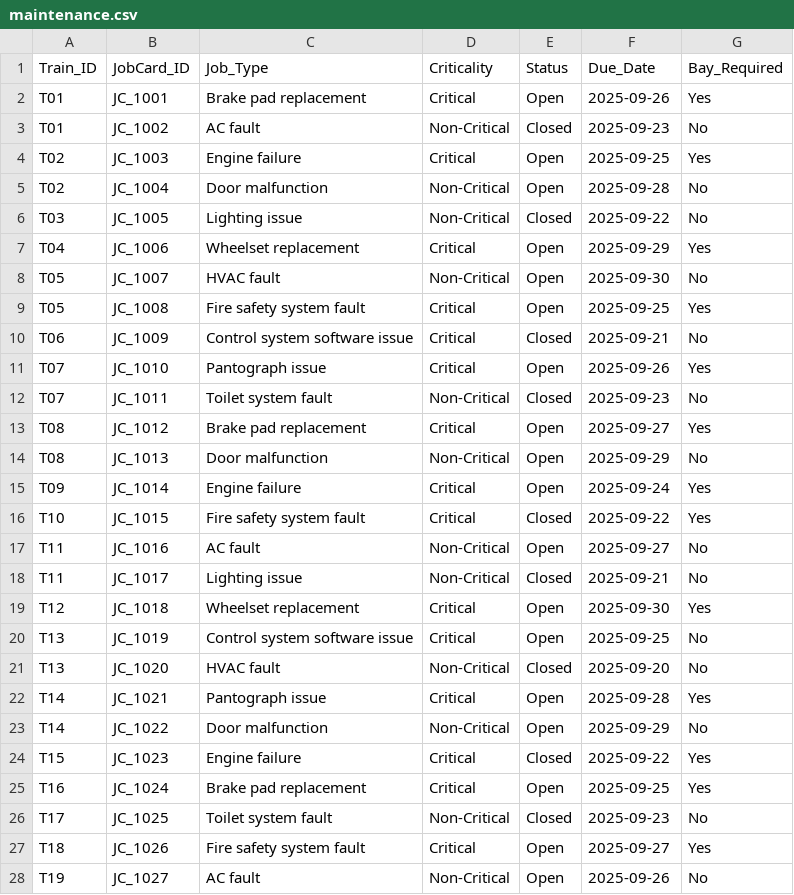
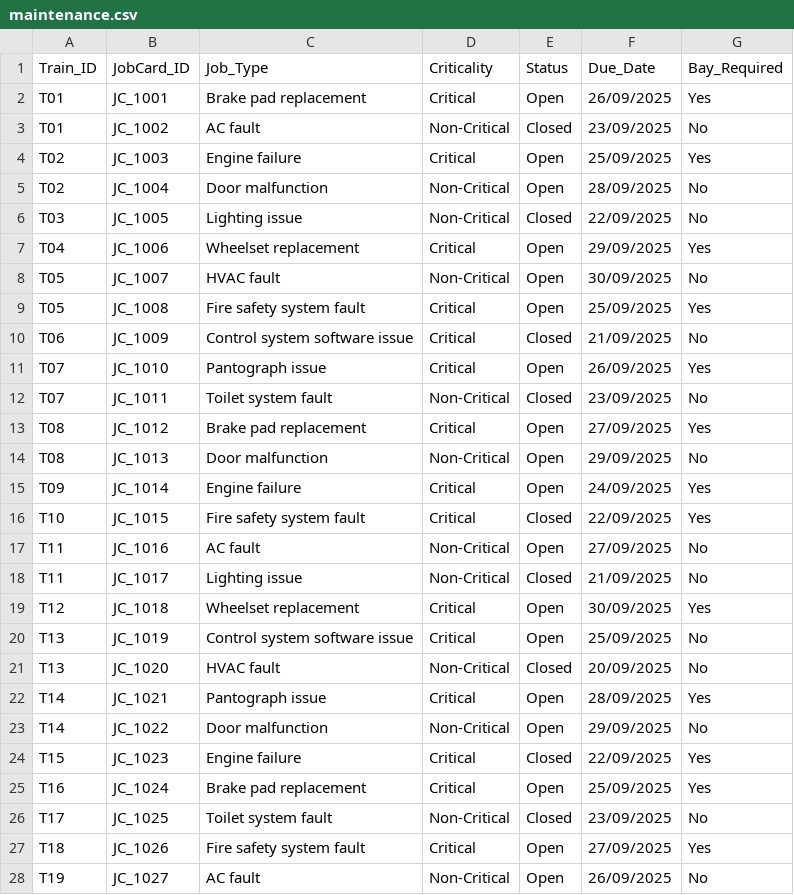
Before and after one commit to SEA-777/SIH_2025_PS25081, a CSV file: Datasets/maintenance.csv, drawn as a sheet; only a part is shown; the diff covers the shown part only.

Commit message:
Update maintenance.csv

```diff
--- a/Datasets/maintenance.csv
+++ b/Datasets/maintenance.csv
@@ -1,28 +1,28 @@
 Train_ID,JobCard_ID,Job_Type,Criticality,Status,Due_Date,Bay_Required
-T01,JC_1001,Brake pad replacement,Critical,Open,2025-09-26,Yes
-T01,JC_1002,AC fault,Non-Critical,Closed,2025-09-23,No
-T02,JC_1003,Engine failure,Critical,Open,2025-09-25,Yes
-T02,JC_1004,Door malfunction,Non-Critical,Open,2025-09-28,No
-T03,JC_1005,Lighting issue,Non-Critical,Closed,2025-09-22,No
-T04,JC_1006,Wheelset replacement,Critical,Open,2025-09-29,Yes
-T05,JC_1007,HVAC fault,Non-Critical,Open,2025-09-30,No
-T05,JC_1008,Fire safety system fault,Critical,Open,2025-09-25,Yes
-T06,JC_1009,Control system software issue,Critical,Closed,2025-09-21,No
-T07,JC_1010,Pantograph issue,Critical,Open,2025-09-26,Yes
-T07,JC_1011,Toilet system fault,Non-Critical,Closed,2025-09-23,No
-T08,JC_1012,Brake pad replacement,Critical,Open,2025-09-27,Yes
-T08,JC_1013,Door malfunction,Non-Critical,Open,2025-09-29,No
-T09,JC_1014,Engine failure,Critical,Open,2025-09-24,Yes
-T10,JC_1015,Fire safety system fault,Critical,Closed,2025-09-22,Yes
-T11,JC_1016,AC fault,Non-Critical,Open,2025-09-27,No
-T11,JC_1017,Lighting issue,Non-Critical,Closed,2025-09-21,No
-T12,JC_1018,Wheelset replacement,Critical,Open,2025-09-30,Yes
-T13,JC_1019,Control system software issue,Critical,Open,2025-09-25,No
-T13,JC_1020,HVAC fault,Non-Critical,Closed,2025-09-20,No
-T14,JC_1021,Pantograph issue,Critical,Open,2025-09-28,Yes
-T14,JC_1022,Door malfunction,Non-Critical,Open,2025-09-29,No
-T15,JC_1023,Engine failure,Critical,Closed,2025-09-22,Yes
-T16,JC_1024,Brake pad replacement,Critical,Open,2025-09-25,Yes
-T17,JC_1025,Toilet system fault,Non-Critical,Closed,2025-09-23,No
-T18,JC_1026,Fire safety system fault,Critical,Open,2025-09-27,Yes
-T19,JC_1027,AC fault,Non-Critical,Open,2025-09-26,No
+T01,JC_1001,Brake pad replacement,Critical,Open,26/09/2025,Yes
+T01,JC_1002,AC fault,Non-Critical,Closed,23/09/2025,No
+T02,JC_1003,Engine failure,Critical,Open,25/09/2025,Yes
+T02,JC_1004,Door malfunction,Non-Critical,Open,28/09/2025,No
+T03,JC_1005,Lighting issue,Non-Critical,Closed,22/09/2025,No
+T04,JC_1006,Wheelset replacement,Critical,Open,29/09/2025,Yes
+T05,JC_1007,HVAC fault,Non-Critical,Open,30/09/2025,No
+T05,JC_1008,Fire safety system fault,Critical,Open,25/09/2025,Yes
+T06,JC_1009,Control system software issue,Critical,Closed,21/09/2025,No
+T07,JC_1010,Pantograph issue,Critical,Open,26/09/2025,Yes
+T07,JC_1011,Toilet system fault,Non-Critical,Closed,23/09/2025,No
+T08,JC_1012,Brake pad replacement,Critical,Open,27/09/2025,Yes
+T08,JC_1013,Door malfunction,Non-Critical,Open,29/09/2025,No
+T09,JC_1014,Engine failure,Critical,Open,24/09/2025,Yes
+T10,JC_1015,Fire safety system fault,Critical,Closed,22/09/2025,Yes
+T11,JC_1016,AC fault,Non-Critical,Open,27/09/2025,No
+T11,JC_1017,Lighting issue,Non-Critical,Closed,21/09/2025,No
+T12,JC_1018,Wheelset replacement,Critical,Open,30/09/2025,Yes
+T13,JC_1019,Control system software issue,Critical,Open,25/09/2025,No
+T13,JC_1020,HVAC fault,Non-Critical,Closed,20/09/2025,No
+T14,JC_1021,Pantograph issue,Critical,Open,28/09/2025,Yes
+T14,JC_1022,Door malfunction,Non-Critical,Open,29/09/2025,No
+T15,JC_1023,Engine failure,Critical,Closed,22/09/2025,Yes
+T16,JC_1024,Brake pad replacement,Critical,Open,25/09/2025,Yes
+T17,JC_1025,Toilet system fault,Non-Critical,Closed,23/09/2025,No
+T18,JC_1026,Fire safety system fault,Critical,Open,27/09/2025,Yes
+T19,JC_1027,AC fault,Non-Critical,Open,26/09/2025,No
```
Also changed, not shown: 16 edited cells elsewhere in this file.
